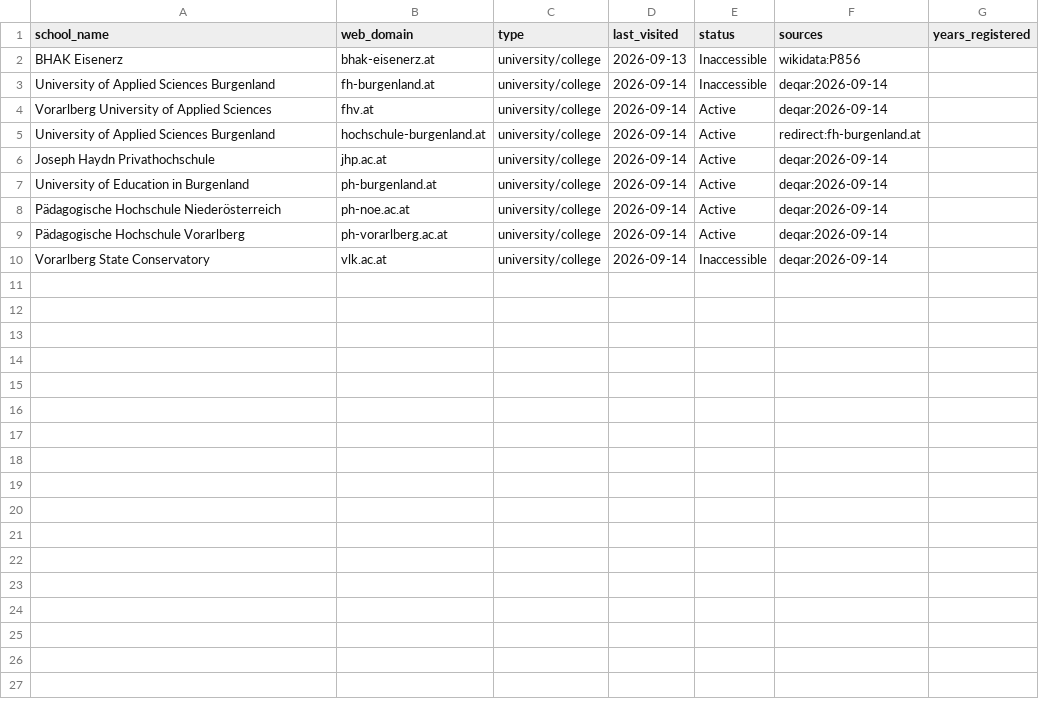
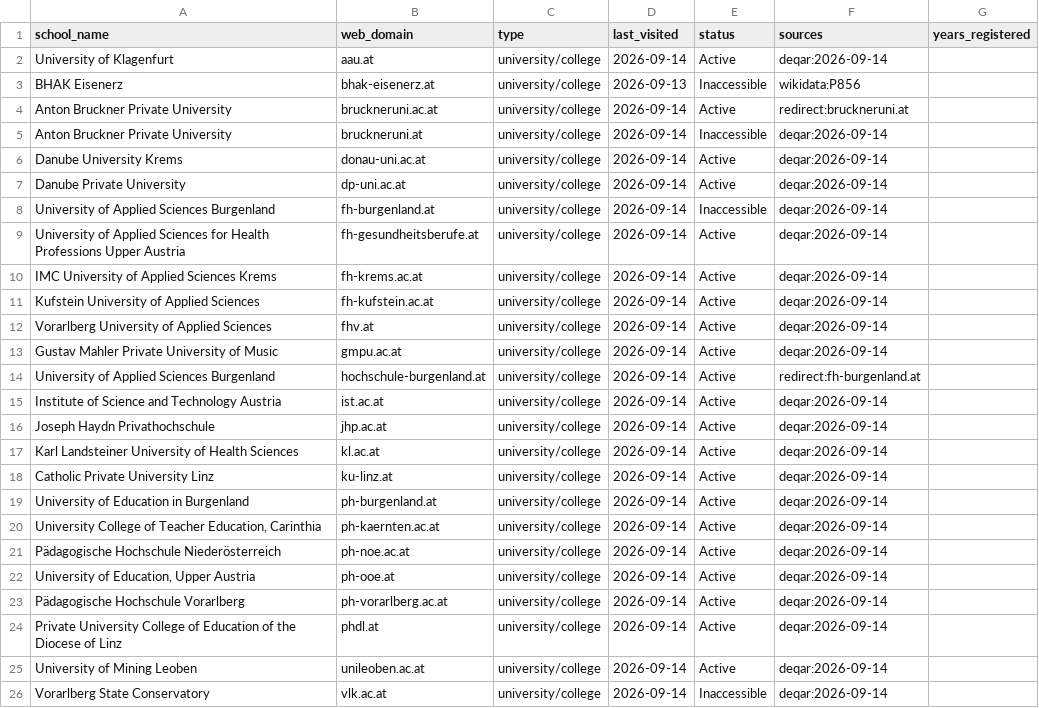
Before and after one commit to yifeiwu/edu-list, a CSV file: data/countries/AT.csv, drawn as a sheet; the diff names each change by its address in the sheet, - before the commit and + after, or states it on an @@ line.

```diff
--- a/data/countries/AT.csv
+++ b/data/countries/AT.csv
+row 2: University of Klagenfurt | aau.at | university/college | 2026-09-14 | Active | deqar:2026-09-14
+row 4: Anton Bruckner Private University | bruckneruni.ac.at | university/college | 2026-09-14 | Active | redirect:bruckneruni.at
+row 5: Anton Bruckner Private University | bruckneruni.at | university/college | 2026-09-14 | Inaccessible | deqar:2026-09-14
+row 6: Danube University Krems | donau-uni.ac.at | university/college | 2026-09-14 | Active | deqar:2026-09-14
+row 7: Danube Private University | dp-uni.ac.at | university/college | 2026-09-14 | Active | deqar:2026-09-14
+row 9: University of Applied Sciences for Health Professions Upper Austria | fh-gesundheitsberufe.at | university/college | 2026-09-14 | Active | deqar:2026-09-14
+row 10: IMC University of Applied Sciences Krems | fh-krems.ac.at | university/college | 2026-09-14 | Active | deqar:2026-09-14
+row 11: Kufstein University of Applied Sciences | fh-kufstein.ac.at | university/college | 2026-09-14 | Active | deqar:2026-09-14
+row 13: Gustav Mahler Private University of Music | gmpu.ac.at | university/college | 2026-09-14 | Active | deqar:2026-09-14
+row 15: Institute of Science and Technology Austria | ist.ac.at | university/college | 2026-09-14 | Active | deqar:2026-09-14
+row 17: Karl Landsteiner University of Health Sciences | kl.ac.at | university/college | 2026-09-14 | Active | deqar:2026-09-14
+row 18: Catholic Private University Linz | ku-linz.at | university/college | 2026-09-14 | Active | deqar:2026-09-14
+row 20: University College of Teacher Education, Carinthia | ph-kaernten.ac.at | university/college | 2026-09-14 | Active | deqar:2026-09-14
+row 22: University of Education, Upper Austria | ph-ooe.at | university/college | 2026-09-14 | Active | deqar:2026-09-14
+row 24: Private University College of Education of the Diocese of Linz | phdl.at | university/college | 2026-09-14 | Active | deqar:2026-09-14
+row 25: University of Mining Leoben | unileoben.ac.at | university/college | 2026-09-14 | Active | deqar:2026-09-14
```
Also changed, not shown: data/countries/AU.csv, data/countries/BR.csv, 20 other files.
